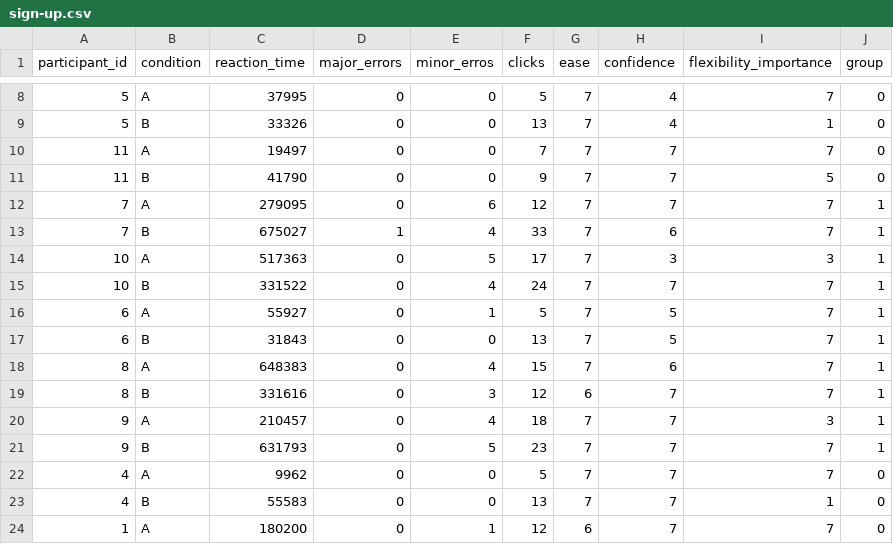
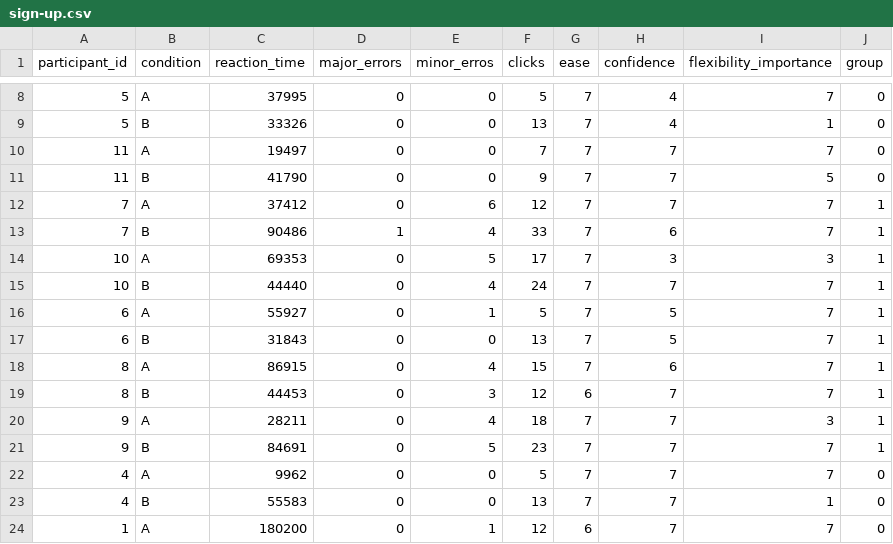
Before and after one commit to berrakkilic/UIPraktikum, a CSV file: sign-up.csv, drawn as a sheet; only a part is shown, gaps mark what is left out.

Commit message:
update

```diff
--- a/sign-up.csv
+++ b/sign-up.csv
@@ -11,12 +11,12 @@ participant_id,condition,reaction_time,major_errors,minor_erros,clicks,ease,conf
 11,B,41790,0,0,9,7,7,5,0
-7,A,279095,0,6,12,7,7,7,1
-7,B,675027,1,4,33,7,6,7,1
-10,A,517363,0,5,17,7,3,3,1
-10,B,331522,0,4,24,7,7,7,1
+7,A,37412,0,6,12,7,7,7,1
+7,B,90486,1,4,33,7,6,7,1
+10,A,69353,0,5,17,7,3,3,1
+10,B,44440,0,4,24,7,7,7,1
 6,A,55927,0,1,5,7,5,7,1
 6,B,31843,0,0,13,7,5,7,1
-8,A,648383,0,4,15,7,6,7,1
-8,B,331616,0,3,12,6,7,7,1
-9,A,210457,0,4,18,7,7,3,1
-9,B,631793,0,5,23,7,7,7,1
+8,A,86915,0,4,15,7,6,7,1
+8,B,44453,0,3,12,6,7,7,1
+9,A,28211,0,4,18,7,7,3,1
+9,B,84691,0,5,23,7,7,7,1
 4,A,9962,0,0,5,7,7,7,0
```
